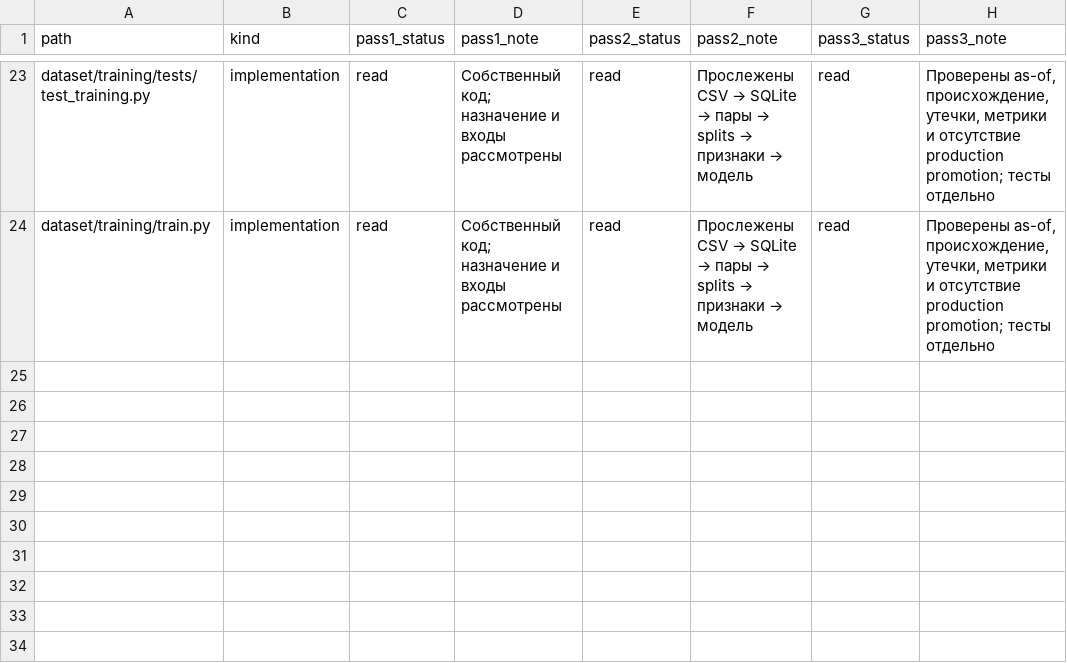
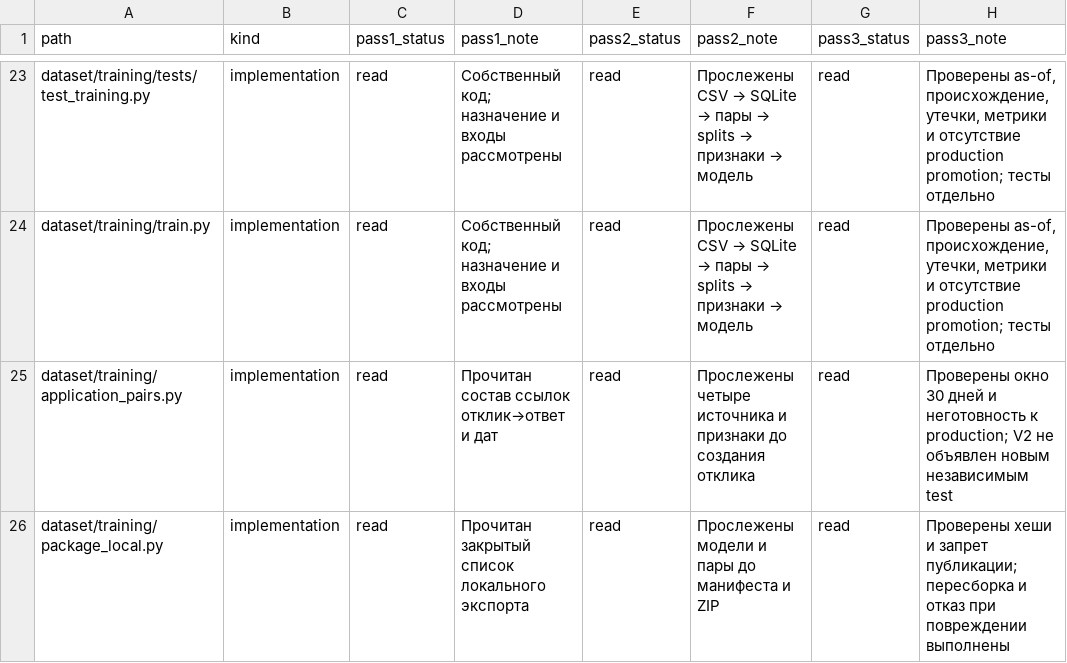
Before and after one commit to ImmortalDR/CV_hakaton, a CSV file: docs/review/training_coverage.csv, drawn as a sheet; only a part is shown, gaps mark what is left out; the diff names each change by its address in the sheet, - before the commit and + after, or states it on an @@ line.

Commit message:
Report measured Trudvsem training results and reproducible local handoff

```diff
--- a/docs/review/training_coverage.csv
+++ b/docs/review/training_coverage.csv
+row 25: dataset/training/application_pairs.py | implementation | read | Прочитан состав ссылок отклик→ответ и дат | read | Прослежены четыре источника и признаки до создания отклика | read | Проверены окно 30 дней и неготовность к production; V2 не объявлен новым независимым test
+row 26: dataset/training/package_local.py | implementation | read | Прочитан закрытый список локального экспорта | read | Прослежены модели и пары до манифеста и ZIP | read | Проверены хеши и запрет публикации; пересборка и отказ при повреждении выполнены
```
Also changed, not shown: 13 other files.
